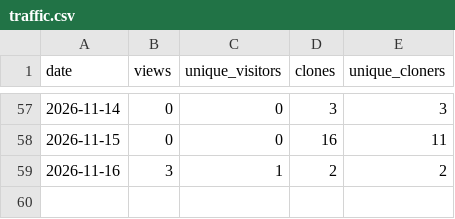
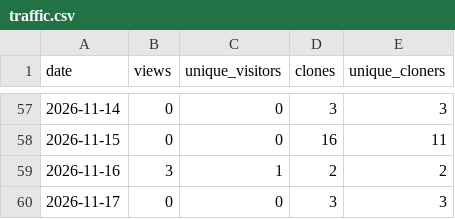
Before and after one commit to bettypau-open-knowledge/del-dataset-a-unet, a CSV file: analytics/traffic.csv, drawn as a sheet; only a part is shown, gaps mark what is left out.

```diff
--- a/analytics/traffic.csv
+++ b/analytics/traffic.csv
@@ -59 +59,2 @@ date,views,unique_visitors,clones,unique_cloners
 2026-11-16,3,1,2,2
+2026-11-17,0,0,3,3
```
